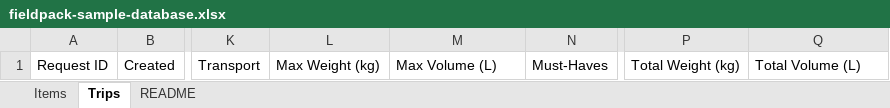
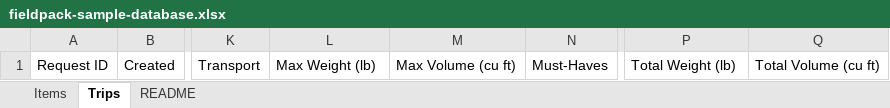
Before and after one commit to gareto986/Field-Planner-App, an Excel workbook: sample/fieldpack-sample-database.xlsx, sheet Trips, drawn as a sheet; only a part is shown, gaps mark what is left out; values as stored, in another font and other column widths than the file's, no borders; the diff names each change by its address in the sheet, - before the commit and + after, or states it on an @@ line.

```diff
--- a/sample/fieldpack-sample-database.xlsx (sheet Trips)
+++ b/sample/fieldpack-sample-database.xlsx (sheet Trips)
-L1: Max Weight (kg)
+L1: Max Weight (lb)
-M1: Max Volume (L)
+M1: Max Volume (cu ft)
-P1: Total Weight (kg)
+P1: Total Weight (lb)
-Q1: Total Volume (L)
+Q1: Total Volume (cu ft)
```
Also changed, not shown: sheet Items, sheet README, 10 other files.
